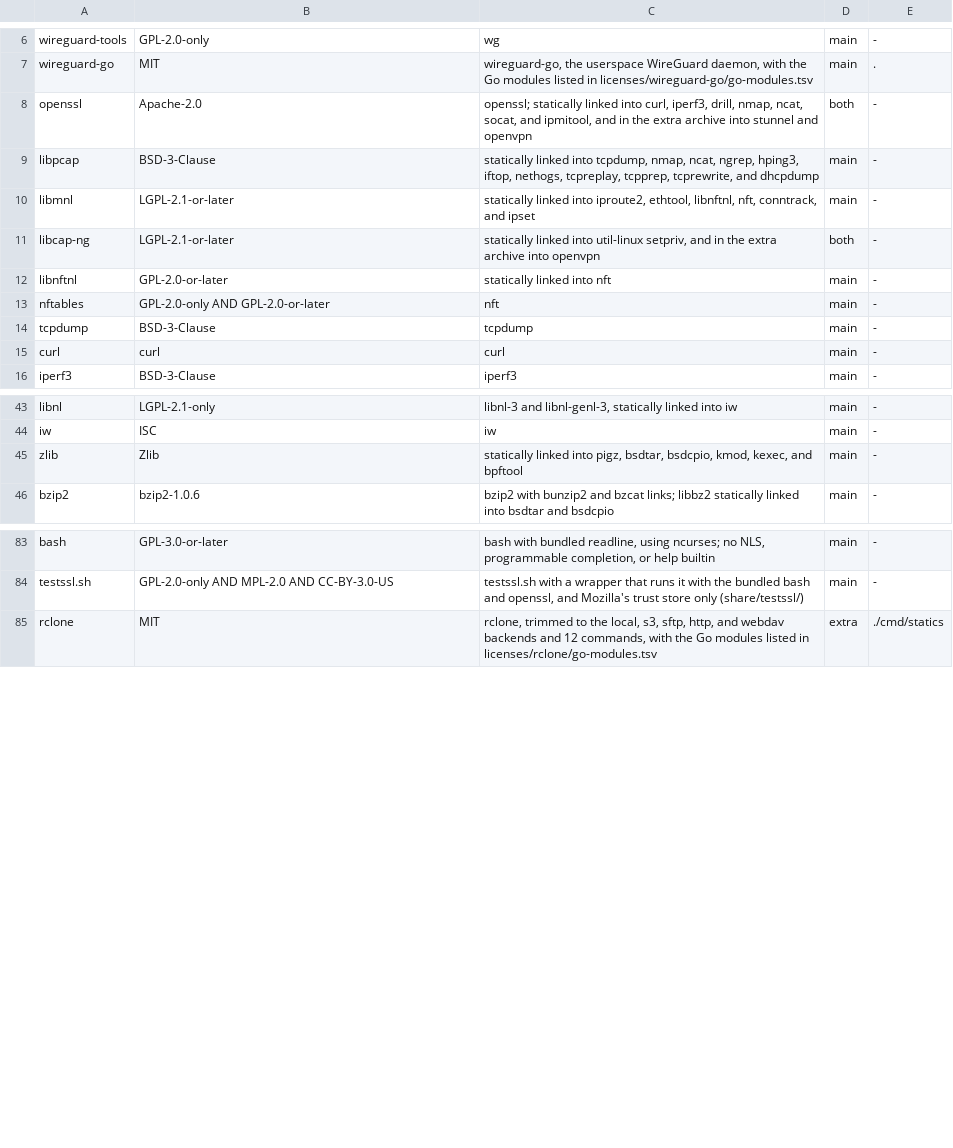
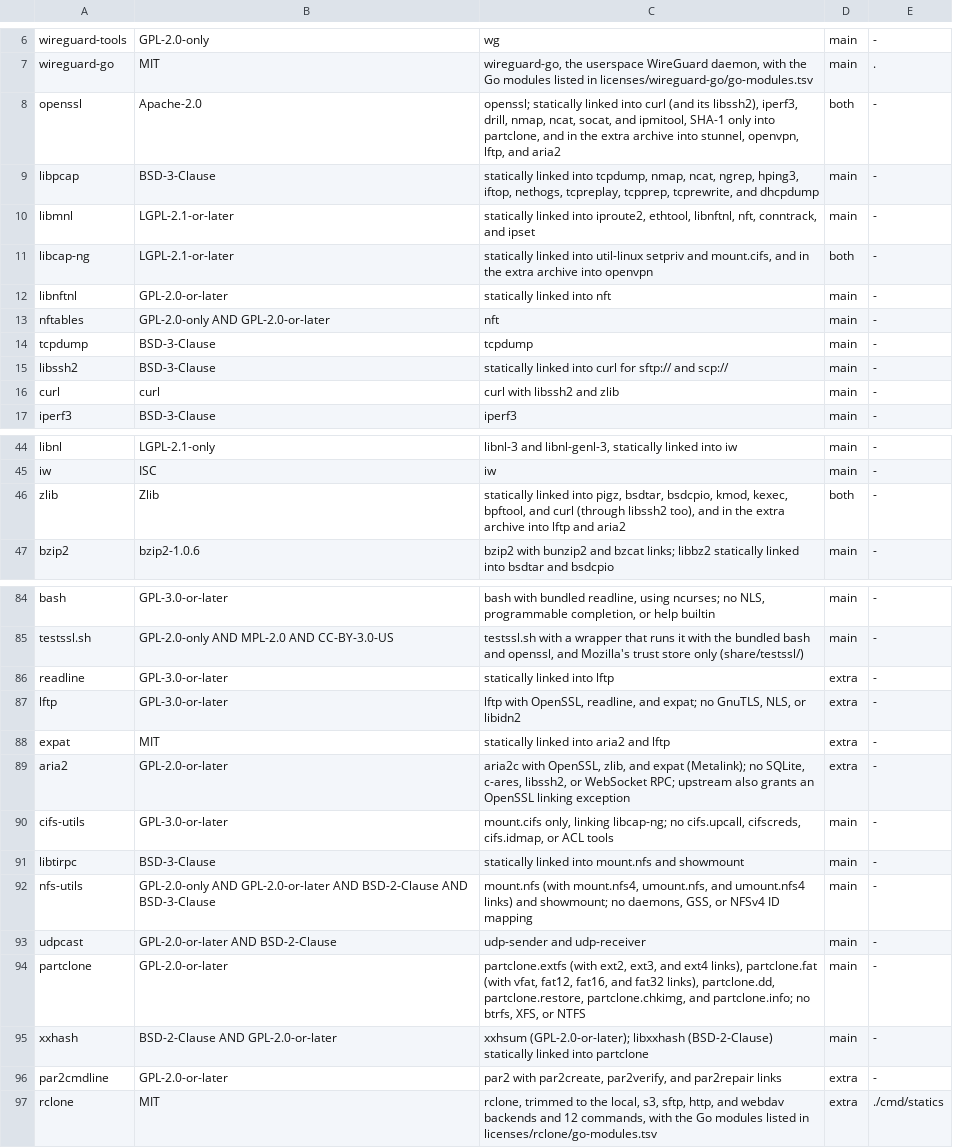
Before and after one commit to 0typos/statics, a TSV file: components.tsv, drawn as a sheet; only a part is shown, gaps mark what is left out; the diff covers the shown part only.

Commit message:
build: add file-movement tools and libssh2 in curl
Builders, pins, licenses, and DAG entries for libssh2 (linked into curl
for sftp:// and scp://, with zlib), lftp with readline and expat, aria2,
mount.cifs, mount.nfs and showmount with libtirpc, udpcast, partclone
(ext, FAT, dd, restore, chkimg, info), xxhsum, and par2cmdline. lftp,
aria2, and par2 go in the extra archive; zlib and ncurses become both.

```diff
--- a/components.tsv
+++ b/components.tsv
@@ -7,6 +7,6 @@ wireguard-tools|GPL-2.0-only|wg|main|-
 wireguard-go|MIT|wireguard-go, the userspace WireGuard daemon, with the Go modules listed in licenses/wireguard-go/go-modules.tsv|main|.
-openssl|Apache-2.0|openssl; statically linked into curl, iperf3, drill, nmap, ncat, socat, and ipmitool, and in the extra archive into stunnel and openvpn|both|-
+openssl|Apache-2.0|openssl; statically linked into curl (and its libssh2), iperf3, drill, nmap, ncat, socat, and ipmitool, SHA-1 only into partclone, and in the extra archive into stunnel, openvpn, lftp, and aria2|both|-
 libpcap|BSD-3-Clause|statically linked into tcpdump, nmap, ncat, ngrep, hping3, iftop, nethogs, tcpreplay, tcpprep, tcprewrite, and dhcpdump|main|-
 libmnl|LGPL-2.1-or-later|statically linked into iproute2, ethtool, libnftnl, nft, conntrack, and ipset|main|-
-libcap-ng|LGPL-2.1-or-later|statically linked into util-linux setpriv, and in the extra archive into openvpn|both|-
+libcap-ng|LGPL-2.1-or-later|statically linked into util-linux setpriv and mount.cifs, and in the extra archive into openvpn|both|-
 libnftnl|GPL-2.0-or-later|statically linked into nft|main|-
@@ -14,3 +14,4 @@ nftables|GPL-2.0-only AND GPL-2.0-or-later|nft|main|-
 tcpdump|BSD-3-Clause|tcpdump|main|-
-curl|curl|curl|main|-
+libssh2|BSD-3-Clause|statically linked into curl for sftp:// and scp://|main|-
+curl|curl|curl with libssh2 and zlib|main|-
 iperf3|BSD-3-Clause|iperf3|main|-
@@ -44,3 +45,3 @@ libnl|LGPL-2.1-only|libnl-3 and libnl-genl-3, statically linked into iw|main|-
 iw|ISC|iw|main|-
-zlib|Zlib|statically linked into pigz, bsdtar, bsdcpio, kmod, kexec, and bpftool|main|-
+zlib|Zlib|statically linked into pigz, bsdtar, bsdcpio, kmod, kexec, bpftool, and curl (through libssh2 too), and in the extra archive into lftp and aria2|both|-
 bzip2|bzip2-1.0.6|bzip2 with bunzip2 and bzcat links; libbz2 statically linked into bsdtar and bsdcpio|main|-
@@ -84,2 +85,13 @@ bash|GPL-3.0-or-later|bash with bundled readline, using ncurses; no NLS, program
 testssl.sh|GPL-2.0-only AND MPL-2.0 AND CC-BY-3.0-US|testssl.sh with a wrapper that runs it with the bundled bash and openssl, and Mozilla's trust store only (share/testssl/)|main|-
+readline|GPL-3.0-or-later|statically linked into lftp|extra|-
+lftp|GPL-3.0-or-later|lftp with OpenSSL, readline, and expat; no GnuTLS, NLS, or libidn2|extra|-
+expat|MIT|statically linked into aria2 and lftp|extra|-
+aria2|GPL-2.0-or-later|aria2c with OpenSSL, zlib, and expat (Metalink); no SQLite, c-ares, libssh2, or WebSocket RPC; upstream also grants an OpenSSL linking exception|extra|-
+cifs-utils|GPL-3.0-or-later|mount.cifs only, linking libcap-ng; no cifs.upcall, cifscreds, cifs.idmap, or ACL tools|main|-
+libtirpc|BSD-3-Clause|statically linked into mount.nfs and showmount|main|-
+nfs-utils|GPL-2.0-only AND GPL-2.0-or-later AND BSD-2-Clause AND BSD-3-Clause|mount.nfs (with mount.nfs4, umount.nfs, and umount.nfs4 links) and showmount; no daemons, GSS, or NFSv4 ID mapping|main|-
+udpcast|GPL-2.0-or-later AND BSD-2-Clause|udp-sender and udp-receiver|main|-
+partclone|GPL-2.0-or-later|partclone.extfs (with ext2, ext3, and ext4 links), partclone.fat (with vfat, fat12, fat16, and fat32 links), partclone.dd, partclone.restore, partclone.chkimg, and partclone.info; no btrfs, XFS, or NTFS|main|-
+xxhash|BSD-2-Clause AND GPL-2.0-or-later|xxhsum (GPL-2.0-or-later); libxxhash (BSD-2-Clause) statically linked into partclone|main|-
+par2cmdline|GPL-2.0-or-later|par2 with par2create, par2verify, and par2repair links|extra|-
 rclone|MIT|rclone, trimmed to the local, s3, sftp, http, and webdav backends and 12 commands, with the Go modules listed in licenses/rclone/go-modules.tsv|extra|./cmd/statics
```
Also changed, not shown: 3 edited cells elsewhere in this file, 13 other files.
